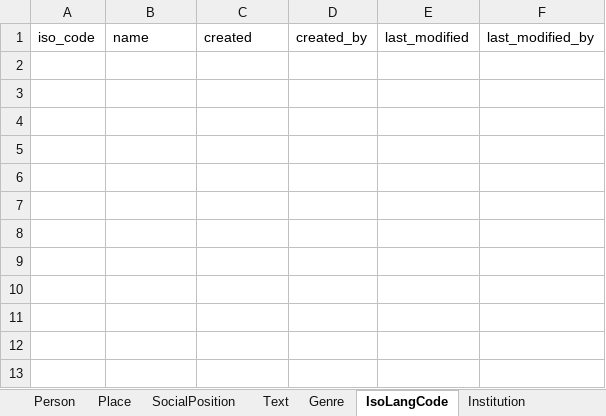
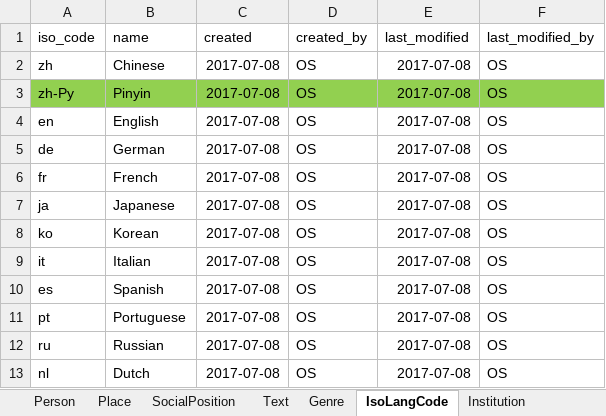
Before and after one commit to readchina/ReadAct, an Excel workbook: SRC/db.xlsx, sheet IsoLangCode, drawn as a sheet; values as stored, in another font and other column widths than the file's, no borders; the diff names each change by its address in the sheet, - before the commit and + after, or states it on an @@ line.

```diff
--- a/SRC/db.xlsx (sheet IsoLangCode)
+++ b/SRC/db.xlsx (sheet IsoLangCode)
+row 2: zh | Chinese | 2017-07-08 | OS | 2017-07-08 | OS
+row 3: zh-Py | Pinyin | 2017-07-08 | OS | 2017-07-08 | OS
+row 4: en | English | 2017-07-08 | OS | 2017-07-08 | OS
+row 5: de | German | 2017-07-08 | OS | 2017-07-08 | OS
+row 6: fr | French | 2017-07-08 | OS | 2017-07-08 | OS
+row 7: ja | Japanese | 2017-07-08 | OS | 2017-07-08 | OS
+row 8: ko | Korean | 2017-07-08 | OS | 2017-07-08 | OS
+row 9: it | Italian | 2017-07-08 | OS | 2017-07-08 | OS
+row 10: es | Spanish | 2017-07-08 | OS | 2017-07-08 | OS
+row 11: pt | Portuguese | 2017-07-08 | OS | 2017-07-08 | OS
+row 12: ru | Russian | 2017-07-08 | OS | 2017-07-08 | OS
+row 13: nl | Dutch | 2017-07-08 | OS | 2017-07-08 | OS
```
Also changed, not shown: sheet Person, sheet Place, sheet SocialPosition, sheet Text, sheet Genre.
